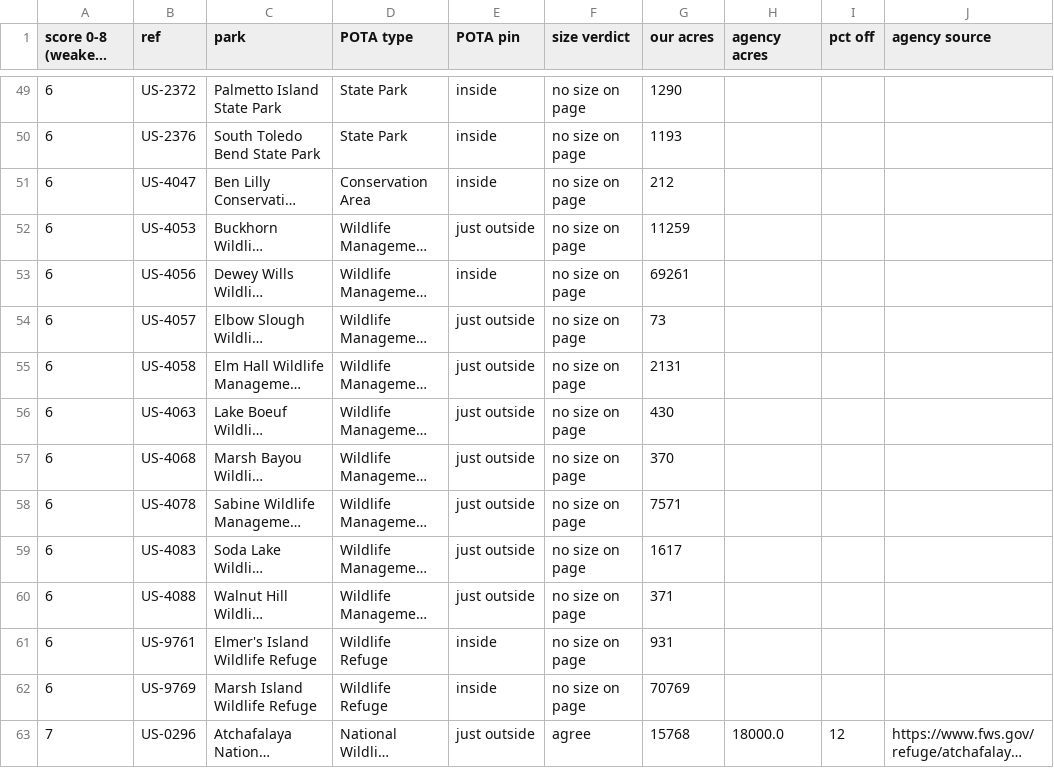
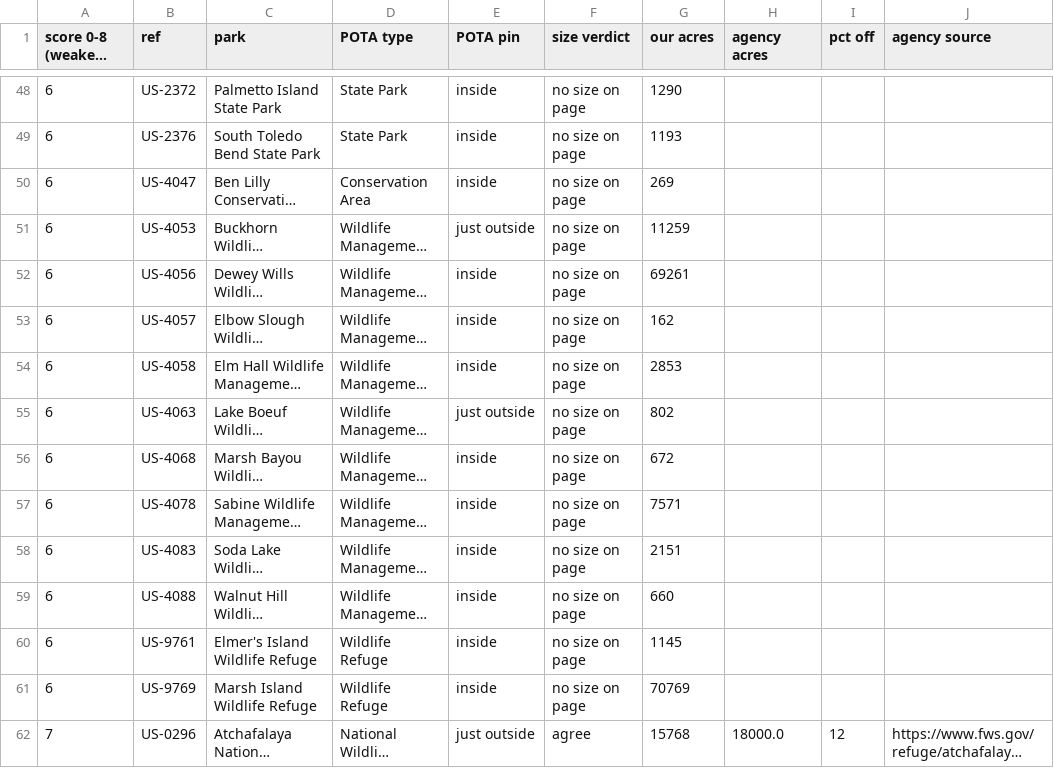
Before and after one commit to KentuckyPortableClub/KPC-Data, a CSV file: data/truth/checklist-US-LA.csv, drawn as a sheet; only a part is shown, gaps mark what is left out; long unchanged cells end in …; addresses are those after the commit; the diff covers the shown part only; the diff names each change by its address in the sheet, - before the commit and + after, or states it on an @@ line.

```diff
--- a/data/truth/checklist-US-LA.csv
+++ b/data/truth/checklist-US-LA.csv
-G50 (our acres): 212
+G50 (our acres): 269
-E53:E54 (POTA pin): just outside
+E53:E54 (POTA pin): inside
-G53 (our acres): 73
+G53 (our acres): 162
-G54 (our acres): 2131
+G54 (our acres): 2853
-G55 (our acres): 430
+G55 (our acres): 802
-E56:E59 (POTA pin): just outside
+E56:E59 (POTA pin): inside
-G56 (our acres): 370
+G56 (our acres): 672
-G58 (our acres): 1617
+G58 (our acres): 2151
-G59 (our acres): 371
+G59 (our acres): 660
-G60 (our acres): 931
+G60 (our acres): 1145
```
Also changed, not shown: 4 added rows, 4 removed rows and 79 edited cells elsewhere in this file, 10 other files.
